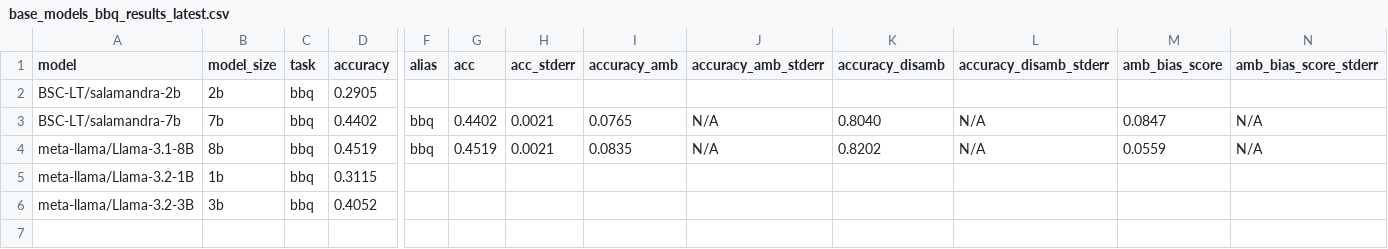
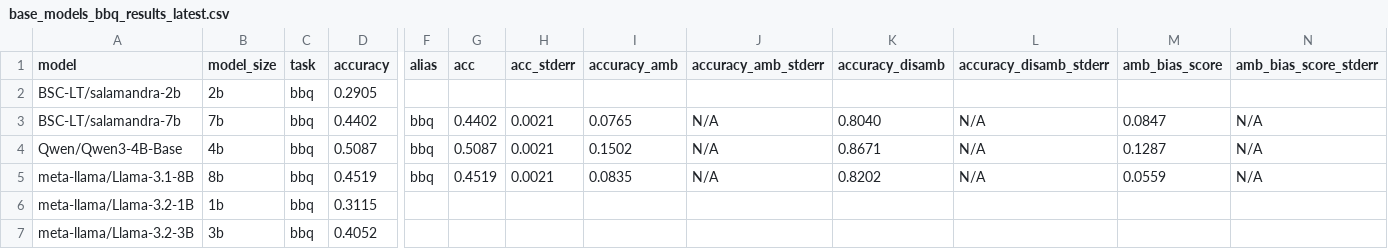
Before and after one commit to peremartra/fairness-pruning, a CSV file: results/base_models_bbq_results_latest.csv, drawn as a sheet; only a part is shown, gaps mark what is left out; rows hold the shown columns only; the diff names each change by its address in the sheet, - before the commit and + after, or states it on an @@ line.

```diff
--- a/results/base_models_bbq_results_latest.csv
+++ b/results/base_models_bbq_results_latest.csv
+row 4: Qwen/Qwen3-4B-Base | 4b | bbq | 0.5087 | bbq | 0.5087 | 0.0021 | 0.1502 | N/A | 0.8671 | N/A | 0.1287 | N/A
```
Also changed, not shown: results/bias-benchmarks-base/base_models_mbbq_results_latest.csv, 5 other files.
